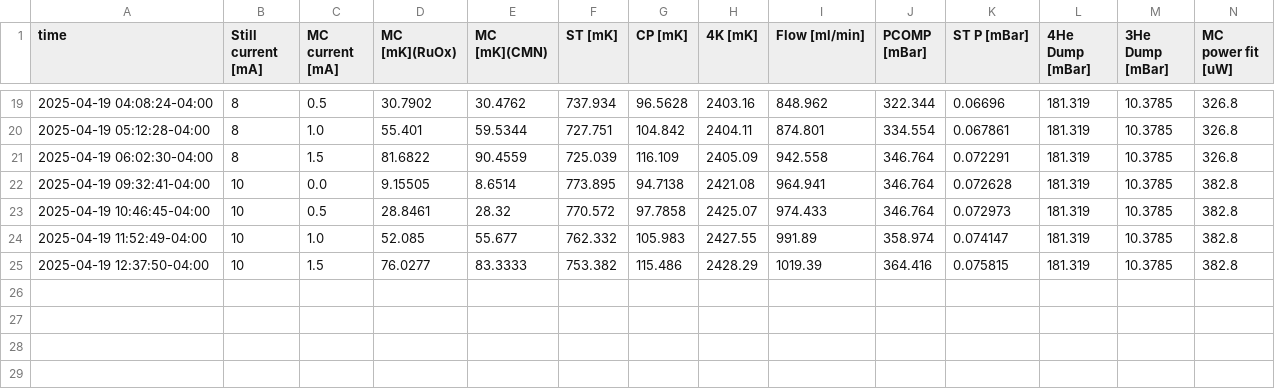
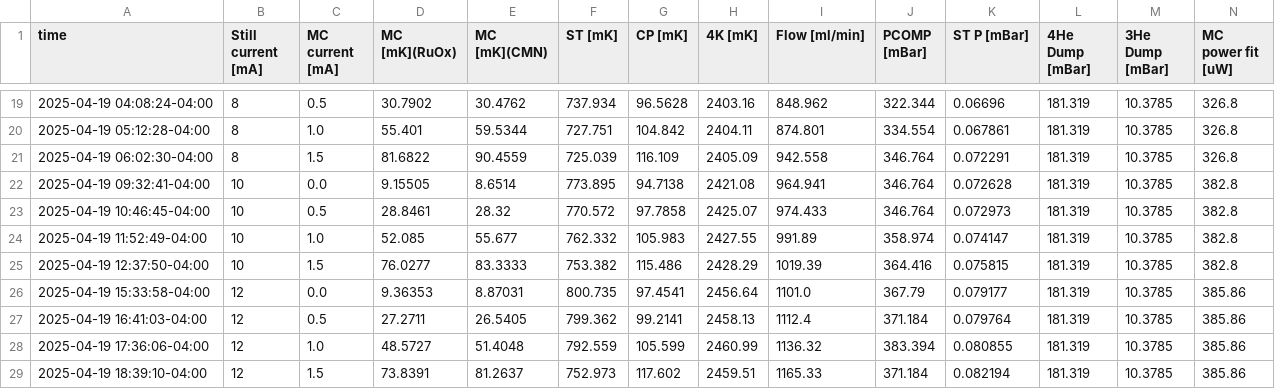
Before and after one commit to atasattari/fridge_tuning, a CSV file: fridge_log.csv, drawn as a sheet; only a part is shown, gaps mark what is left out; rows hold the shown columns only; the diff names each change by its address in the sheet, - before the commit and + after, or states it on an @@ line.

```diff
--- a/fridge_log.csv
+++ b/fridge_log.csv
+row 26: 2025-04-19 15:33:58-04:00 | 12 | 0.0 | 9.36353 | 8.87031 | 800.735 | 97.4541 | 2456.64 | 1101.0 | 367.79 | 0.079177 | 181.319 | 10.3785 | 385.86
+row 27: 2025-04-19 16:41:03-04:00 | 12 | 0.5 | 27.2711 | 26.5405 | 799.362 | 99.2141 | 2458.13 | 1112.4 | 371.184 | 0.079764 | 181.319 | 10.3785 | 385.86
+row 28: 2025-04-19 17:36:06-04:00 | 12 | 1.0 | 48.5727 | 51.4048 | 792.559 | 105.599 | 2460.99 | 1136.32 | 383.394 | 0.080855 | 181.319 | 10.3785 | 385.86
+row 29: 2025-04-19 18:39:10-04:00 | 12 | 1.5 | 73.8391 | 81.2637 | 752.973 | 117.602 | 2459.51 | 1165.33 | 371.184 | 0.082194 | 181.319 | 10.3785 | 385.86
```
Also changed, not shown: 2 other files.
